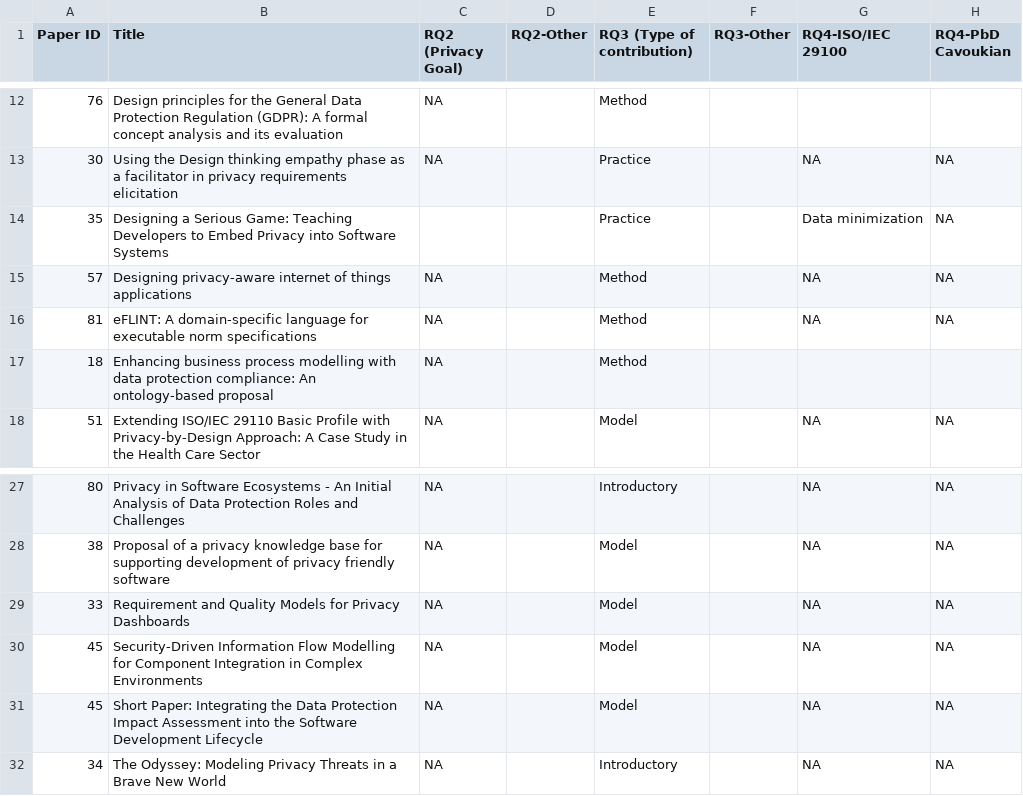
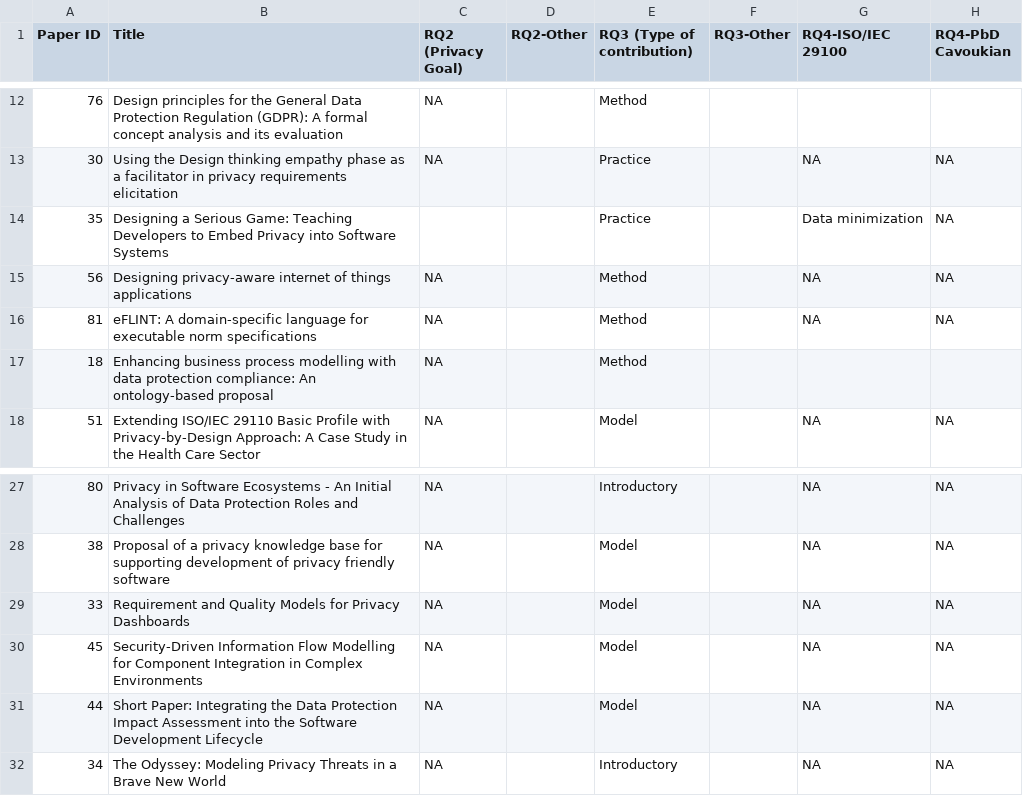
Before and after one commit to shirlei/pbd-se-sms-update, a CSV file: data/DEF.csv, drawn as a sheet; only a part is shown, gaps mark what is left out; the diff names each change by its address in the sheet, - before the commit and + after, or states it on an @@ line.

```diff
--- a/data/DEF.csv
+++ b/data/DEF.csv
-A15 (Paper ID): 57
+A15 (Paper ID): 56
-A31 (Paper ID): 45
+A31 (Paper ID): 44
```
Also changed, not shown: 2 other files.
